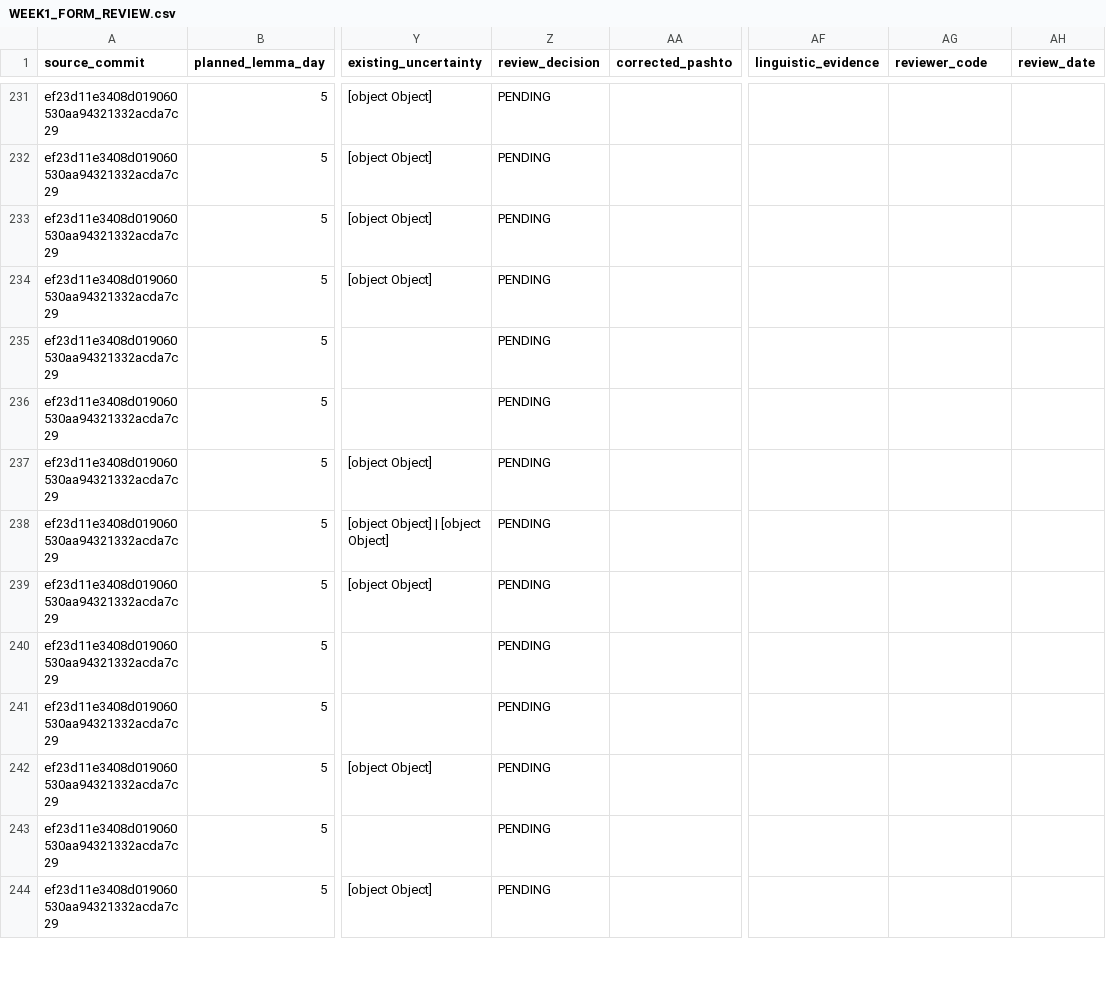
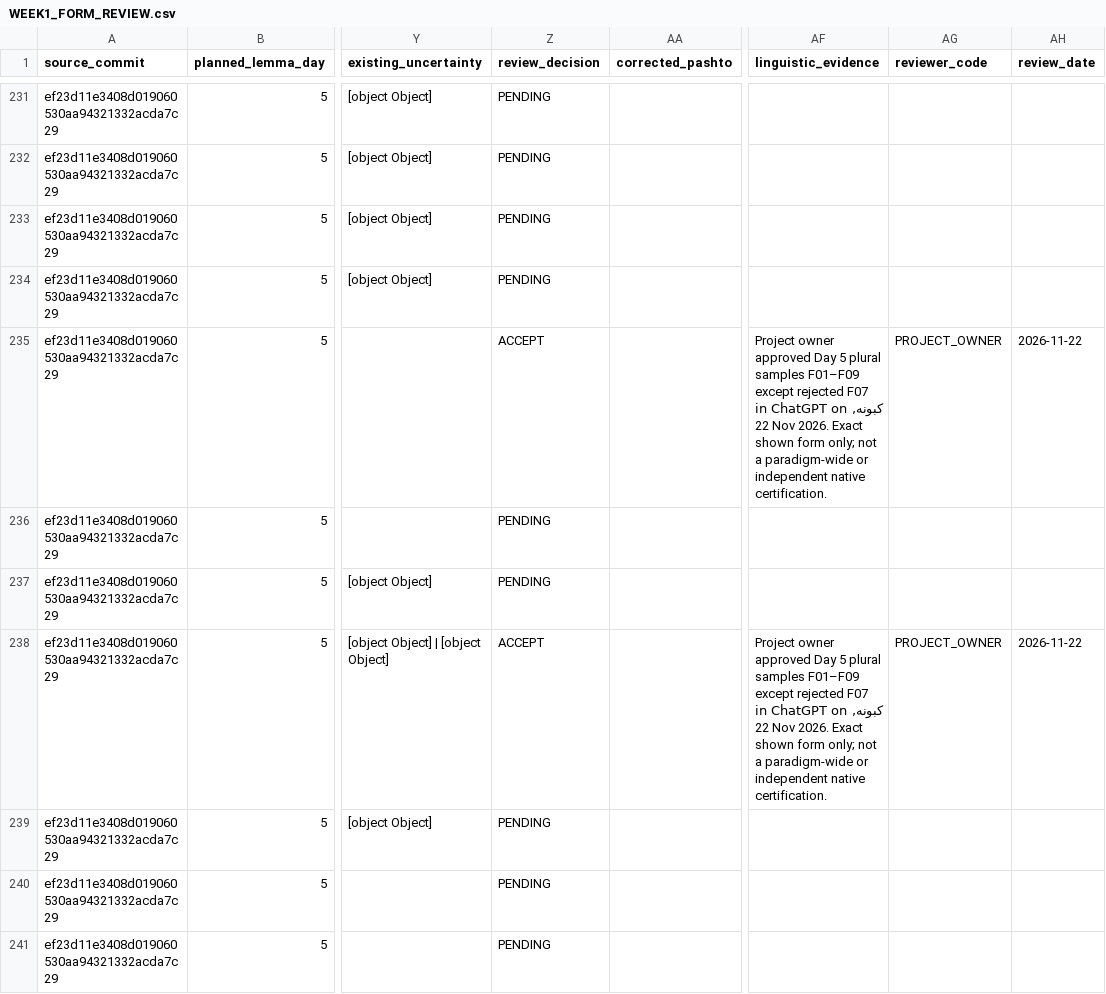
Before and after one commit to Anton0095/pashto-quest, a CSV file: docs/language-review/WEEK1_FORM_REVIEW.csv, drawn as a sheet; only a part is shown, gaps mark what is left out; the shorter side is filled out with more unchanged rows; the diff covers the shown part only; the diff names each change by its address in the sheet, - before the commit and + after, or states it on an @@ line.

Commit message:
docs(language): record Day 5 owner approvals and reject kabuna alternate plural

```diff
--- a/docs/language-review/WEEK1_FORM_REVIEW.csv
+++ b/docs/language-review/WEEK1_FORM_REVIEW.csv
-Z235 (review_decision): PENDING
+Z235 (review_decision): ACCEPT
-AF235 (linguistic_evidence): (empty)
+AF235 (linguistic_evidence): Project owner approved Day 5 plural samples F01–F09 except rejected F07 کبونه, in ChatGPT on 22 Nov 2026. Exact shown form only; not a paradigm-wide or independent native certification.
-AG235 (reviewer_code): (empty)
+AG235 (reviewer_code): PROJECT_OWNER
-AH235 (review_date): (empty)
+AH235 (review_date): 2026-11-22
-Z238 (review_decision): PENDING
+Z238 (review_decision): ACCEPT
-AF238 (linguistic_evidence): (empty)
+AF238 (linguistic_evidence): Project owner approved Day 5 plural samples F01–F09 except rejected F07 کبونه, in ChatGPT on 22 Nov 2026. Exact shown form only; not a paradigm-wide or independent native certification.
-AG238 (reviewer_code): (empty)
+AG238 (reviewer_code): PROJECT_OWNER
-AH238 (review_date): (empty)
+AH238 (review_date): 2026-11-22
```
Also changed, not shown: 31 edited cells elsewhere in this file.
